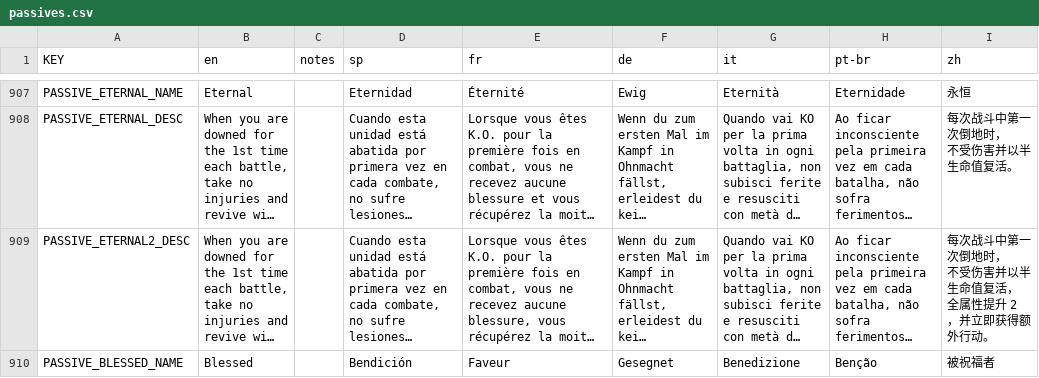
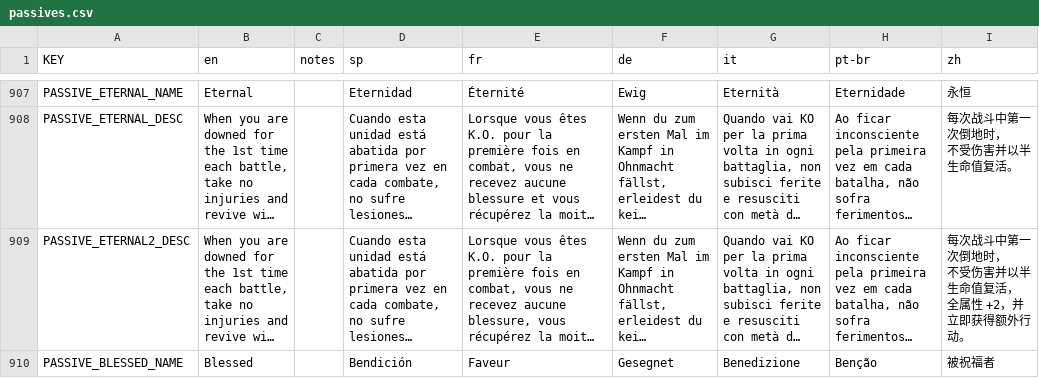
Before and after one commit to rainzz-512/Mewgenics-Chinese-Translation, a CSV file: Mewgenics_CN_patch/data/text/passives.csv, drawn as a sheet; only a part is shown, gaps mark what is left out; long unchanged cells end in …; ↵ is a line break in a cell; the diff covers the shown part only; the diff names each change by its address in the sheet, - before the commit and + after, or states it on an @@ line.

Commit message:
统一了一下 passive 文件中的属性描述

```diff
--- a/Mewgenics_CN_patch/data/text/passives.csv
+++ b/Mewgenics_CN_patch/data/text/passives.csv
-I909 (zh): 每次战斗中第一次倒地时， ↵ 不受伤害并以半生命值复活， ↵ 全属性提升 2，并立即获得额外行动。
+I909 (zh): 每次战斗中第一次倒地时， ↵ 不受伤害并以半生命值复活， ↵ 全属性 +2，并立即获得额外行动。
```
Also changed, not shown: 42 edited cells elsewhere in this file, Mewgenics_CN_patch/data/text/items.csv.
